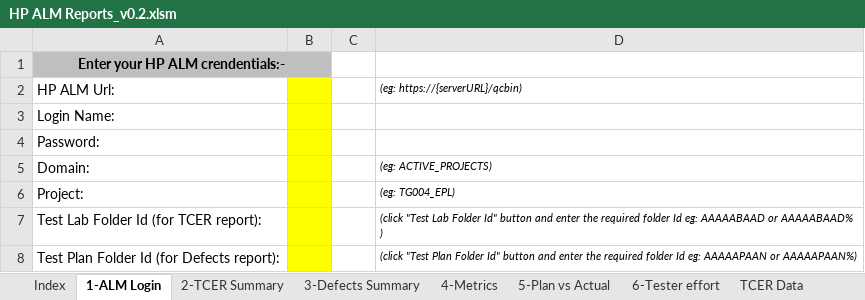
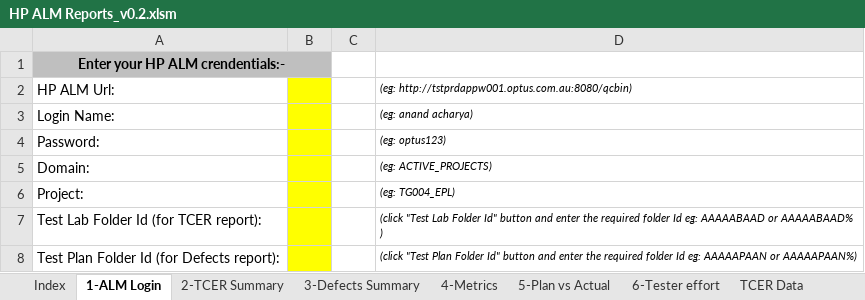
Before and after one commit to ajwtech/HP-ALM-Excel-Macro-Reporting-Tool, an Excel workbook: HP ALM Reports_v0.2.xlsm, sheet 1-ALM Login, drawn as a sheet; values as stored, in another font and other column widths than the file's, no borders; charts and pictures not drawn; the diff names each change by its address in the sheet, - before the commit and + after, or states it on an @@ line.

```diff
--- a/HP ALM Reports_v0.2.xlsm (sheet 1-ALM Login)
+++ b/HP ALM Reports_v0.2.xlsm (sheet 1-ALM Login)
-D2: (eg: https://{serverURL}/qcbin)
+D2: (eg: http://tstprdappw001.optus.com.au:8080/qcbin)
-D3: (empty)
+D3: (eg: anand acharya)
-D4: (empty)
+D4: (eg: optus123)
```
Also changed, not shown: sheet 2-TCER Summary, sheet 6-Tester effort, sheet 3-Defects Summary, sheet Index, formulas that keep their value, charts or pictures.
